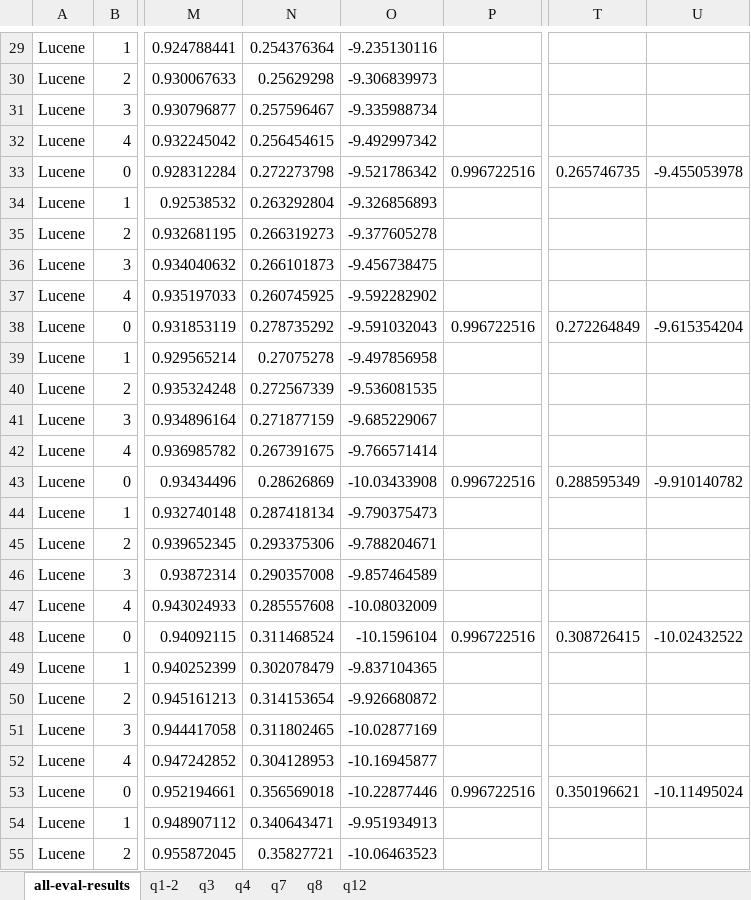
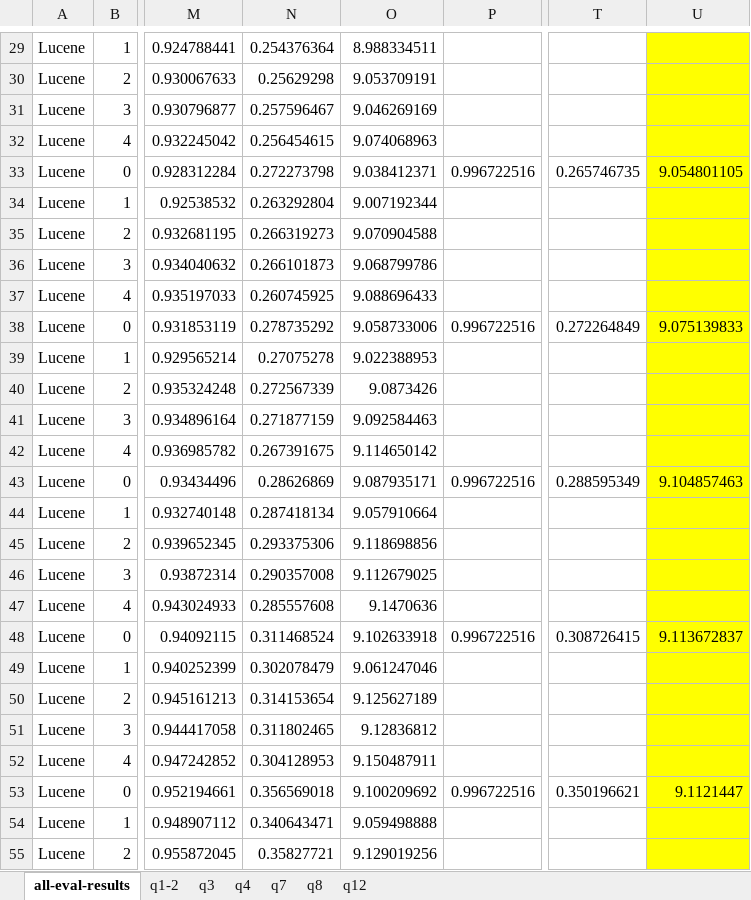
Before and after one commit to flacours/eval-assignment, an Excel workbook: all-eval-results.xlsx, sheet all-eval-results, drawn as a sheet; only a part is shown, gaps mark what is left out; values as stored, in another font and other column widths than the file's, no borders; the diff covers the shown part only; the diff names each change by its address in the sheet, - before the commit and + after, or states it on an @@ line.

```diff
--- a/all-eval-results.xlsx (sheet all-eval-results)
+++ b/all-eval-results.xlsx (sheet all-eval-results)
-O29: -9.235130116
+O29: 8.988334511
-U29:U55 fill: none
+U29:U55 fill: #FFFF00
-O30: -9.306839973
+O30: 9.053709191
-O31: -9.335988734
+O31: 9.046269169
-O32: -9.492997342
+O32: 9.074068963
-O33: -9.521786342
+O33: 9.038412371
-U33: -9.455053978
+U33: 9.054801105
-O34: -9.326856893
+O34: 9.007192344
-O35: -9.377605278
+O35: 9.070904588
-O36: -9.456738475
+O36: 9.068799786
-O37: -9.592282902
+O37: 9.088696433
-O38: -9.591032043
+O38: 9.058733006
-U38: -9.615354204
+U38: 9.075139833
-O39: -9.497856958
+O39: 9.022388953
-O40: -9.536081535
+O40: 9.0873426
-O41: -9.685229067
+O41: 9.092584463
-O42: -9.766571414
+O42: 9.114650142
-O43: -10.03433908
+O43: 9.087935171
-U43: -9.910140782
+U43: 9.104857463
-O44: -9.790375473
+O44: 9.057910664
-O45: -9.788204671
+O45: 9.118698856
-O46: -9.857464589
+O46: 9.112679025
-O47: -10.08032009
+O47: 9.1470636
-O48: -10.1596104
+O48: 9.102633918
-U48: -10.02432522
+U48: 9.113672837
-O49: -9.837104365
+O49: 9.061247046
-O50: -9.926680872
+O50: 9.125627189
-O51: -10.02877169
+O51: 9.12836812
-O52: -10.16945877
+O52: 9.150487911
-O53: -10.22877446
+O53: 9.100209692
-U53: -10.11495024
+U53: 9.1121447
-O54: -9.951934913
+O54: 9.059498888
-O55: -10.06463523
+O55: 9.129019256
```
Also changed, not shown: 286 edited cells and cell formats elsewhere in this sheet, eval-results.xlsx.
